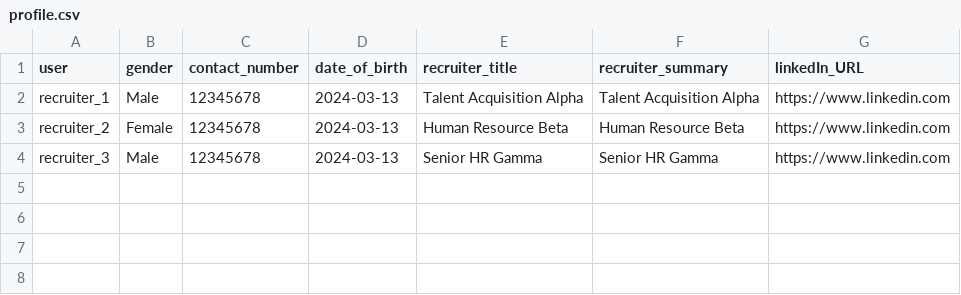
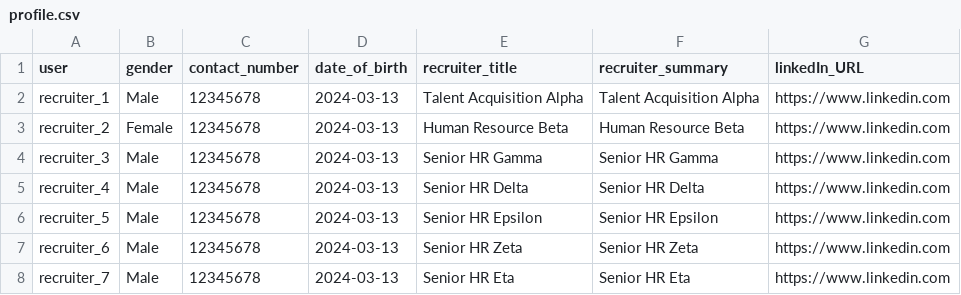
Before and after one commit to Michelle-Lohwt/diversity-hire, a CSV file: extra/final_datasets/django/recruiter/profile.csv, drawn as a sheet.

```diff
--- a/extra/final_datasets/django/recruiter/profile.csv
+++ b/extra/final_datasets/django/recruiter/profile.csv
@@ -4 +4,5 @@ recruiter_2,Female,12345678,2024-03-13,Human Resource Beta,Human Resource Beta,h
 recruiter_3,Male,12345678,2024-03-13,Senior HR Gamma,Senior HR Gamma,https://www.linkedin.com
+recruiter_4,Male,12345678,2024-03-13,Senior HR Delta,Senior HR Delta,https://www.linkedin.com
+recruiter_5,Male,12345678,2024-03-13,Senior HR Epsilon,Senior HR Epsilon,https://www.linkedin.com
+recruiter_6,Male,12345678,2024-03-13,Senior HR Zeta,Senior HR Zeta,https://www.linkedin.com
+recruiter_7,Male,12345678,2024-03-13,Senior HR Eta,Senior HR Eta,https://www.linkedin.com
```
Also changed, not shown: extra/final_datasets/django/recruiter/base_account.csv, 30 other files.
